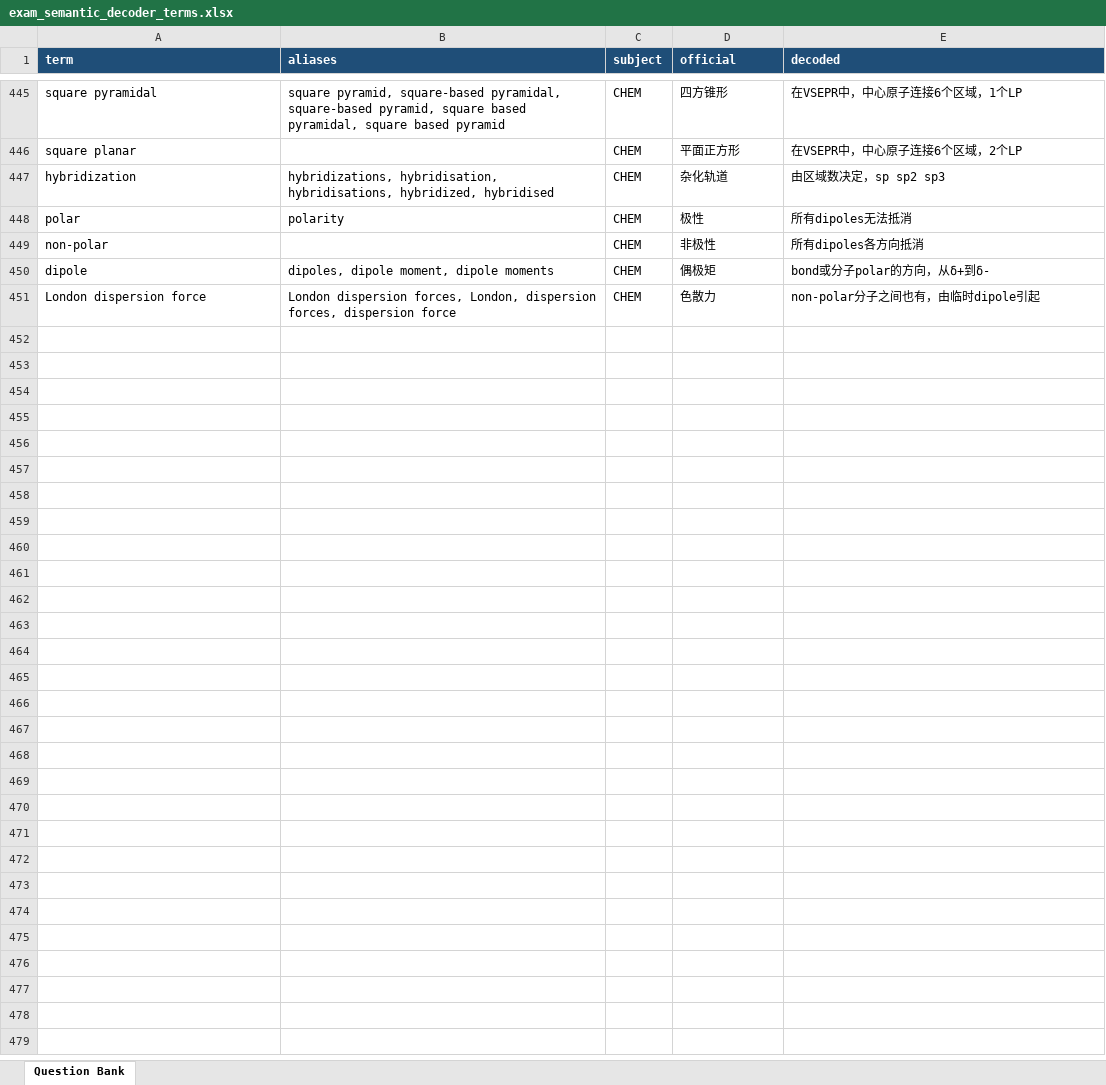
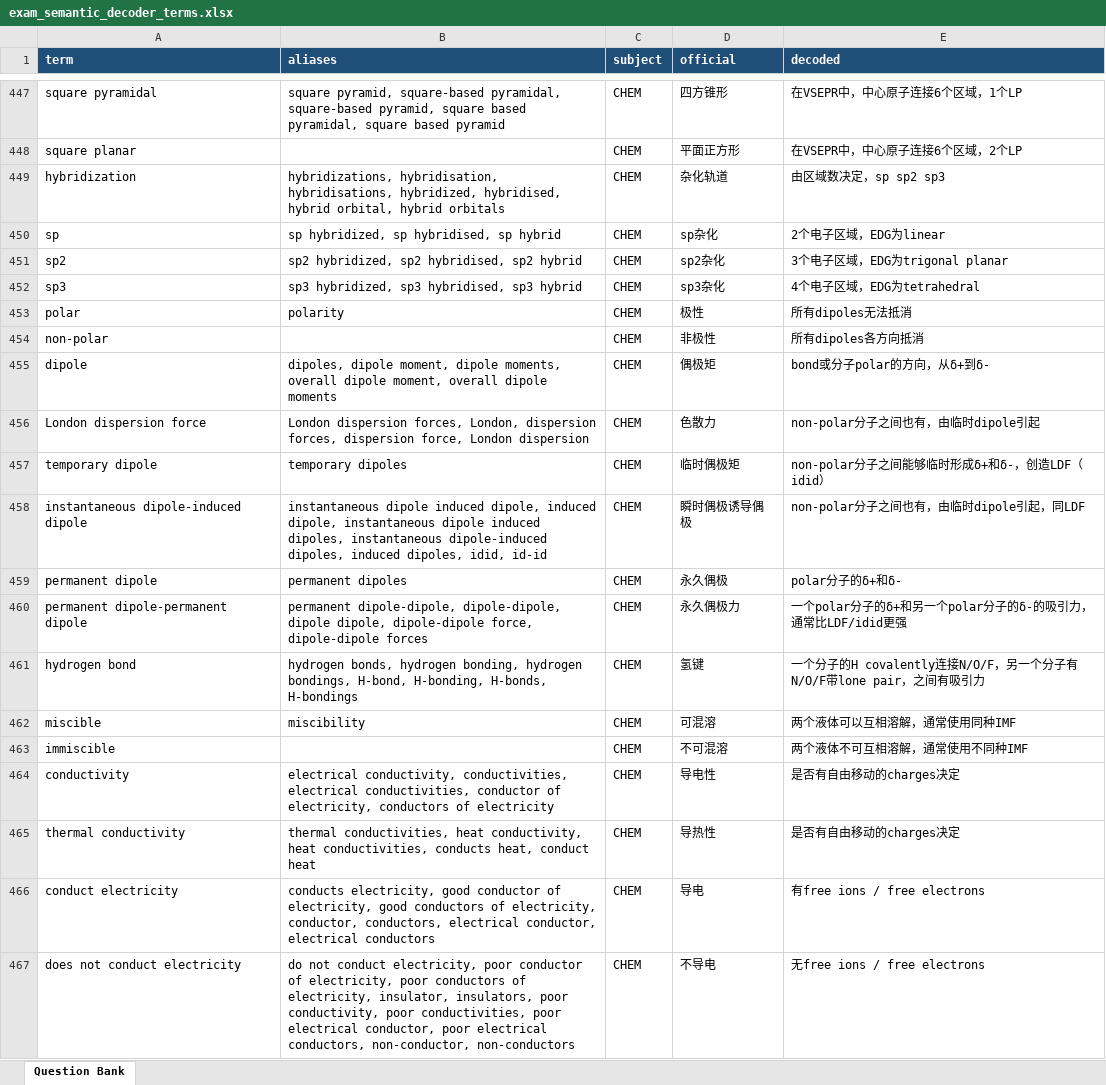
Before and after one commit to carbon37558/exam-semantic-decoder, an Excel workbook: data/exam_semantic_decoder_terms.xlsx, sheet Question Bank, drawn as a sheet; only a part is shown, gaps mark what is left out; values as stored, in another font and other column widths than the file's, no borders; table styles not drawn; addresses are those after the commit; the diff covers the shown part only; the diff names each change by its address in the sheet, - before the commit and + after, or states it on an @@ line.

```diff
--- a/data/exam_semantic_decoder_terms.xlsx (sheet Question Bank)
+++ b/data/exam_semantic_decoder_terms.xlsx (sheet Question Bank)
-B449 (aliases): …hybridisations, hybridized, hybridised
+B449 (aliases): …hybridisations, hybridized, hybridised, hybrid orbital, hybrid orbitals
+row 450: sp | sp hybridized, sp hybridised, sp hybrid | CHEM | sp杂化 | 2个电子区域，EDG为linear
+row 451: sp2 | sp2 hybridized, sp2 hybridised, sp2 hybrid | CHEM | sp2杂化 | 3个电子区域，EDG为trigonal planar
+row 452: sp3 | sp3 hybridized, sp3 hybridised, sp3 hybrid | CHEM | sp3杂化 | 4个电子区域，EDG为tetrahedral
-B455 (aliases): …moment, dipole moments
+B455 (aliases): …moment, dipole moments, overall dipole moment, overall dipole moments
-B456 (aliases): …forces, dispersion force
+B456 (aliases): …forces, dispersion force, London dispersion
+row 457: temporary dipole | temporary dipoles | CHEM | 临时偶极矩 | non-polar分子之间能够临时形成δ+和δ-，创造LDF（idid）
+row 458: instantaneous dipole-induced dipole | instantaneous dipole induced dipole, induced dipole, instantaneous dipole induced dipoles, instantaneous dipole-induced dipoles, induced dipoles, idid, id-id | CHEM | 瞬时偶极诱导偶极 | non-polar分子之间也有，由临时dipole引起，同LDF
+row 459: permanent dipole | permanent dipoles | CHEM | 永久偶极 | polar分子的δ+和δ-
+row 460: permanent dipole-permanent dipole | permanent dipole-dipole, dipole-dipole, dipole dipole, dipole-dipole force, dipole-dipole forces | CHEM | 永久偶极力 | 一个polar分子的δ+和另一个polar分子的δ-的吸引力，通常比LDF/idid更强
+row 461: hydrogen bond | hydrogen bonds, hydrogen bonding, hydrogen bondings, H-bond, H-bonding, H-bonds, H-bondings | CHEM | 氢键 | 一个分子的H covalently连接N/O/F，另一个分子有N/O/F带lone pair，之间有吸引力
+row 462: miscible | miscibility | CHEM | 可混溶 | 两个液体可以互相溶解，通常使用同种IMF
+row 463: immiscible |  | CHEM | 不可混溶 | 两个液体不可互相溶解，通常使用不同种IMF
+row 464: conductivity | electrical conductivity, conductivities, electrical conductivities, conductor of electricity, conductors of electricity | CHEM | 导电性 | 是否有自由移动的charges决定
+row 465: thermal conductivity | thermal conductivities, heat conductivity, heat conductivities, conducts heat, conduct heat | CHEM | 导热性 | 是否有自由移动的charges决定
+row 466: conduct electricity | conducts electricity, good conductor of electricity, good conductors of electricity, conductor, conductors, electrical conductor, electrical conductors | CHEM | 导电 | 有free ions / free electrons
+row 467: does not conduct electricity | do not conduct electricity, poor conductor of electricity, poor conductors of electricity, insulator, insulators, poor conductivity, poor conductivities, poor electrical conductor, poor electrical conductors, non-conductor, non-conductors | CHEM | 不导电 | 无free ions / free electrons
```
Also changed, not shown: 57 added rows, 1 removed row and 2 edited cells elsewhere in this sheet.
